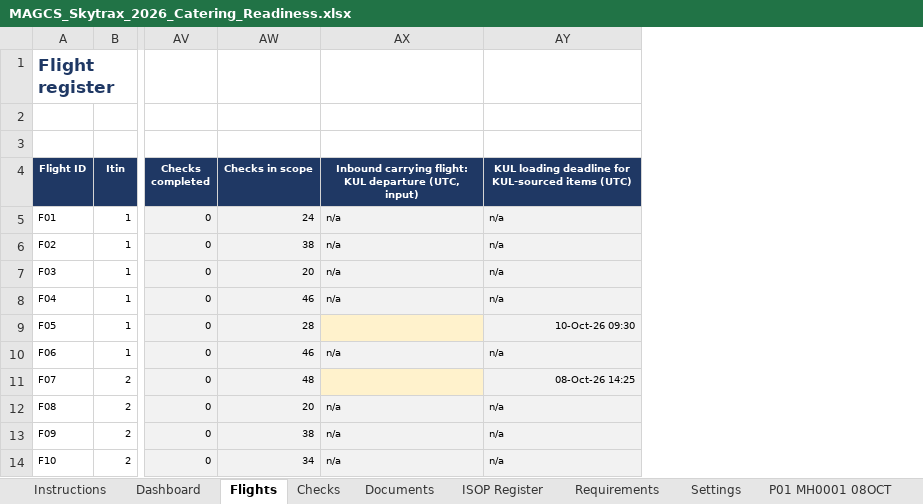
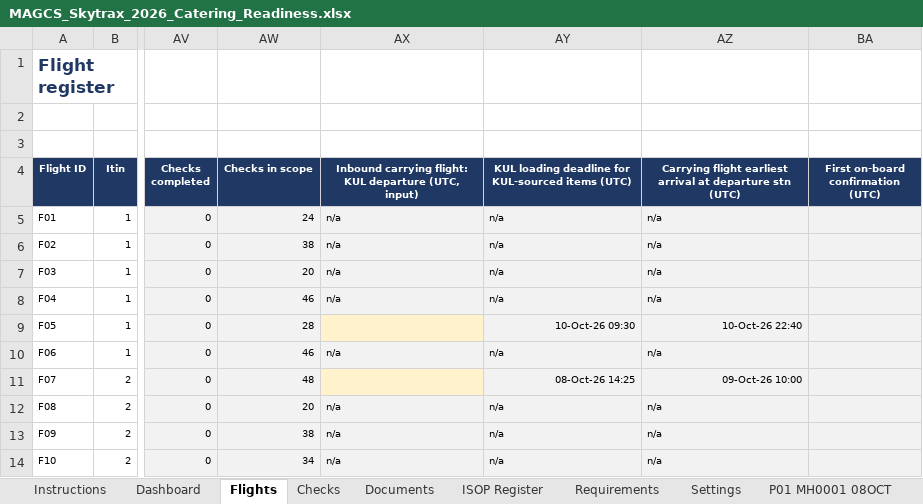
Before and after one commit to fluffyufi/skytrax-checklist, an Excel workbook: output/MAGCS_Skytrax_2026_Catering_Readiness.xlsx, sheet Flights, drawn as a sheet; only a part is shown, gaps mark what is left out; values as stored, in another font and other column widths than the file's, no borders; charts and pictures and conditional formats not drawn; the diff names each change by its address in the sheet, - before the commit and + after, or states it on an @@ line.

```diff
--- a/output/MAGCS_Skytrax_2026_Catering_Readiness.xlsx (sheet Flights)
+++ b/output/MAGCS_Skytrax_2026_Catering_Readiness.xlsx (sheet Flights)
+column AZ, rows 4-14: Carrying flight earliest arrival at departure stn (UTC) | n/a | n/a | n/a | n/a | 10-Oct-26 22:40 | n/a | 09-Oct-26 10:00 | n/a | n/a | n/a
+column BA, row 4: First on-board confirmation (UTC)
```
Also changed, not shown: sheet Checks, sheet Settings, sheet Dashboard, sheet Instructions, sheet P03 MH0720 10OCT, sheet P08 MH0752 10OCT, 20 more sheets, formulas that keep their value, hidden cells, 2 other files.
